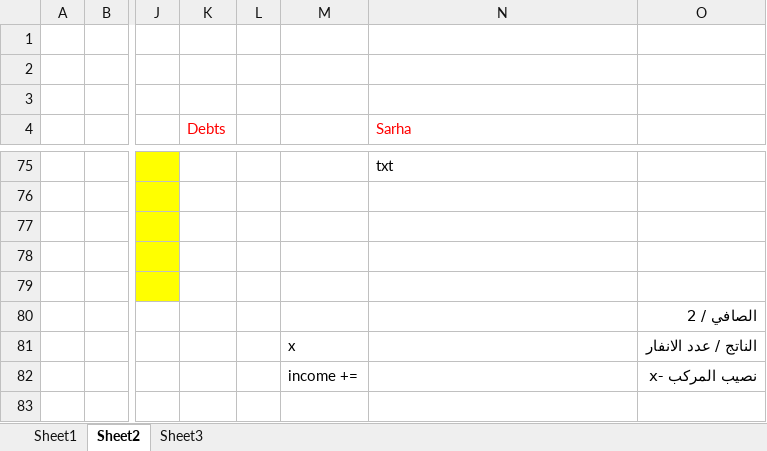
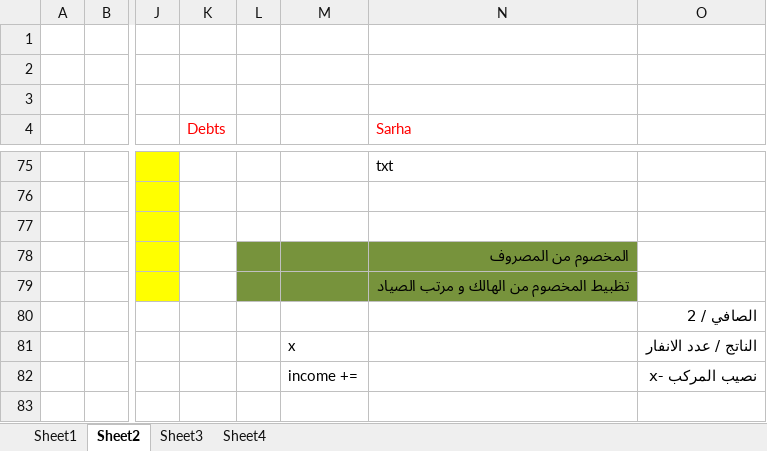
Before and after one commit to MokhtarElsmahy/FishBusiness, an Excel workbook: Analysis.xlsx, sheet Sheet2, drawn as a sheet; only a part is shown, gaps mark what is left out; values as stored, in another font and other column widths than the file's, no borders; the diff names each change by its address in the sheet, - before the commit and + after, or states it on an @@ line.

```diff
--- a/Analysis.xlsx (sheet Sheet2)
+++ b/Analysis.xlsx (sheet Sheet2)
+sheet tab: Sheet4
-L78:N79 fill: none
+L78:N79 fill: #77933C
-N78 (Sarha): (empty)
+N78 (Sarha): المخصوم من المصروف
-N79 (Sarha): (empty)
+N79 (Sarha): تظبيط المخصوم من الهالك و مرتب الصياد
```
Also changed, not shown: sheet Sheet3, charts or pictures, 1 other file.
